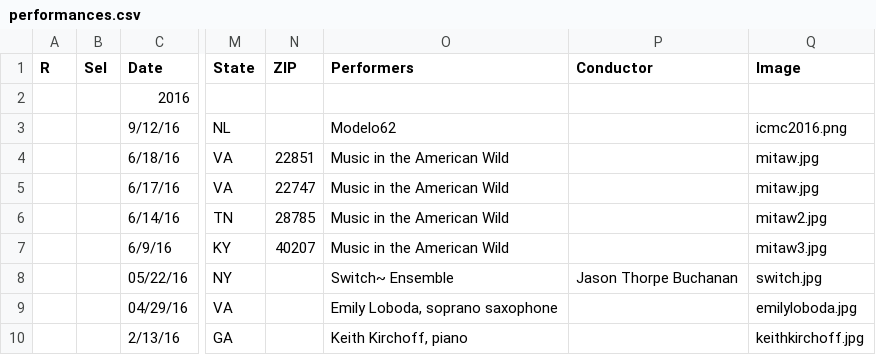
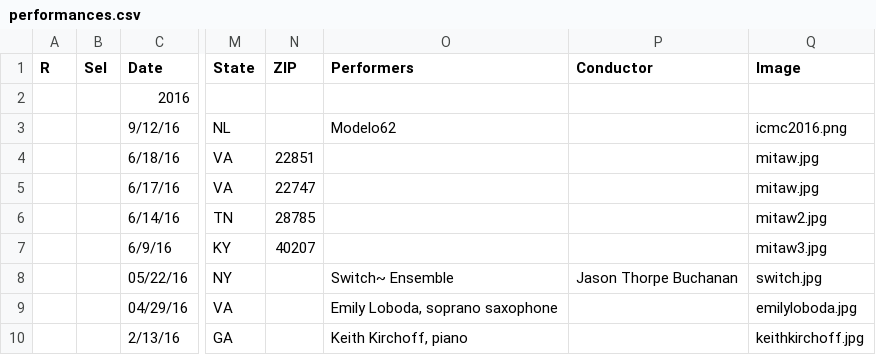
Before and after one commit to cechandler/cechandler.github.io, a CSV file: _data/performances.csv, drawn as a sheet; only a part is shown, gaps mark what is left out; the diff names each change by its address in the sheet, - before the commit and + after, or states it on an @@ line.

Commit message:
perf updates

```diff
--- a/_data/performances.csv
+++ b/_data/performances.csv
-O4:O7 (Performers): Music in the American Wild
+O4:O7 (Performers): (empty)
```
